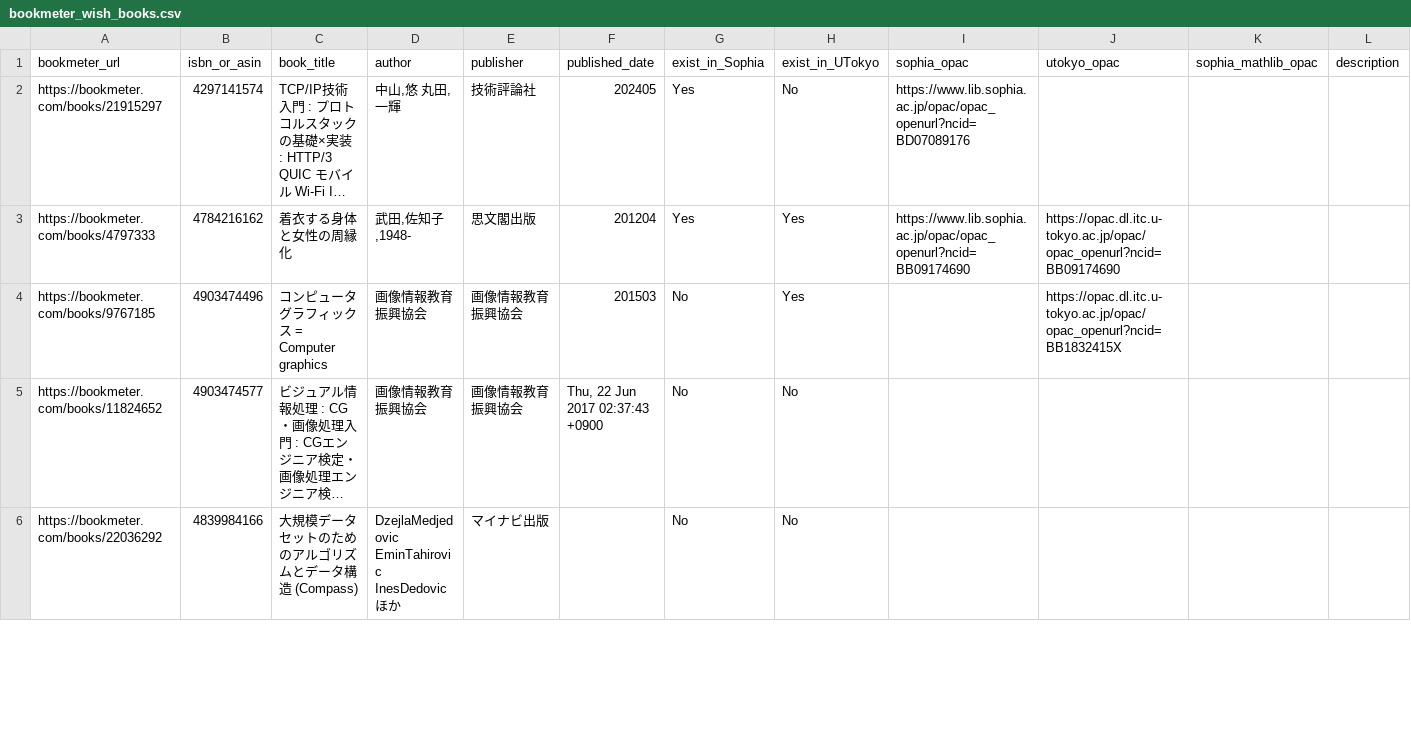
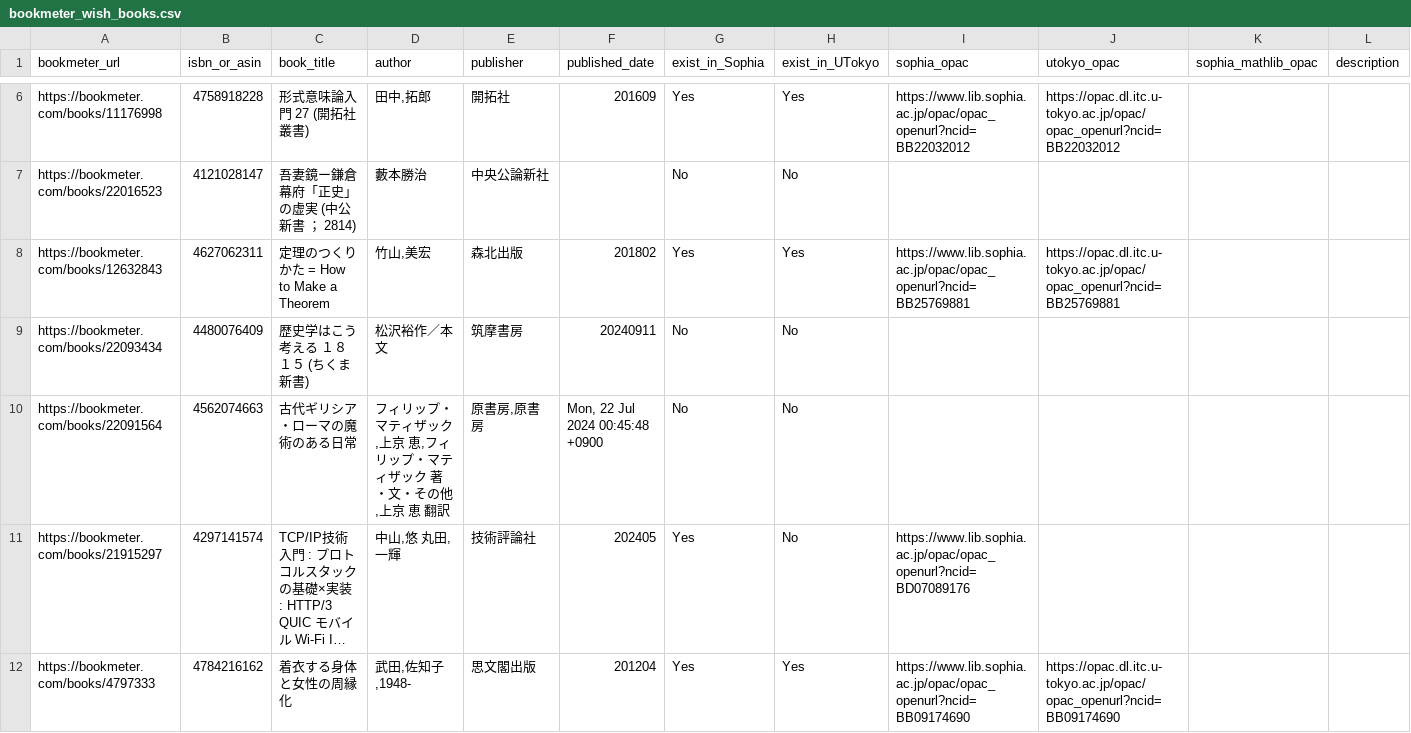
Before and after one commit to stepney141/favs, a CSV file: bookmeter_wish/csv/bookmeter_wish_books.csv, drawn as a sheet; only a part is shown, gaps mark what is left out; the shorter side is filled out with more unchanged rows; long unchanged cells end in …; the diff covers the shown part only; the diff names each change by its address in the sheet, - before the commit and + after, or states it on an @@ line.

```diff
--- a/bookmeter_wish/csv/bookmeter_wish_books.csv
+++ b/bookmeter_wish/csv/bookmeter_wish_books.csv
+row 6: https://bookmeter.com/books/11176998 | 4758918228 | 形式意味論入門 27 (開拓社叢書) | 田中,拓郎 | 開拓社 | 201609 | Yes | Yes | https://www.lib.sophia.ac.jp/opac/opac_openurl?ncid=BB22032012 | https://opac.dl.itc.u-tokyo.ac.jp/opac/opac_openurl?ncid=BB22032012
+row 7: https://bookmeter.com/books/22016523 | 4121028147 | 吾妻鏡ー鎌倉幕府「正史」の虚実 (中公新書 ； 2814) | 藪本勝治 | 中央公論新社 |  | No | No
+row 8: https://bookmeter.com/books/12632843 | 4627062311 | 定理のつくりかた = How to Make a Theorem | 竹山,美宏 | 森北出版 | 201802 | Yes | Yes | https://www.lib.sophia.ac.jp/opac/opac_openurl?ncid=BB25769881 | https://opac.dl.itc.u-tokyo.ac.jp/opac/opac_openurl?ncid=BB25769881
+row 9: https://bookmeter.com/books/22093434 | 4480076409 | 歴史学はこう考える １８１５ (ちくま新書) | 松沢裕作／本文 | 筑摩書房 | 20240911 | No | No
+row 10: https://bookmeter.com/books/22091564 | 4562074663 | 古代ギリシア・ローマの魔術のある日常 | フィリップ・マティザック,上京 恵,フィリップ・マティザック 著・文・その他,上京 恵 翻訳 | 原書房,原書房 | Mon, 22 Jul 2024 00:45:48 +0900 | No | No
```
Also changed, not shown: 4 added rows and 20 edited cells elsewhere in this file, bookmeter_wish/csv/in_Sophia.csv, bookmeter_wish/csv/not_in_Sophia.csv, 11 other files.
